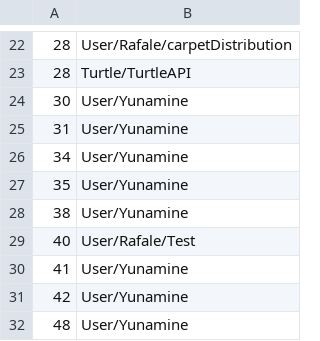
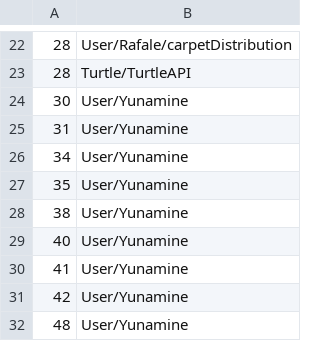
Before and after one commit to Rafale28/ComputerCraft, a CSV file: config.csv, drawn as a sheet; only a part is shown, gaps mark what is left out.

```diff
--- a/config.csv
+++ b/config.csv
@@ -28,3 +28,3 @@
 38, User/Yunamine
-40, User/Rafale/Test
+40, User/Yunamine
 41, User/Yunamine
```
Also changed, not shown: 1 other file.
